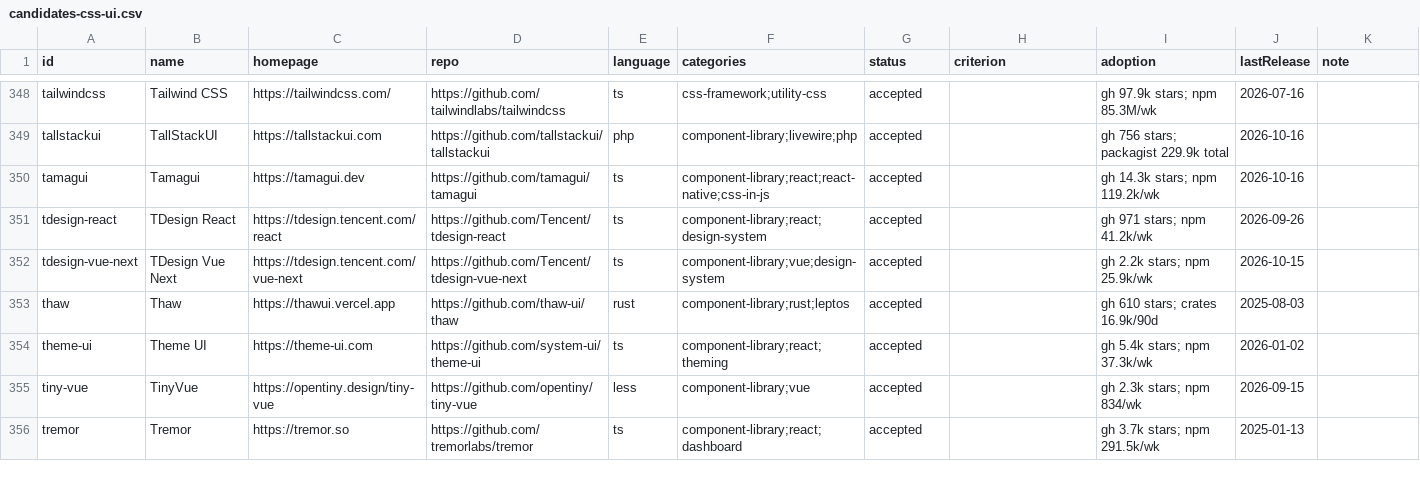
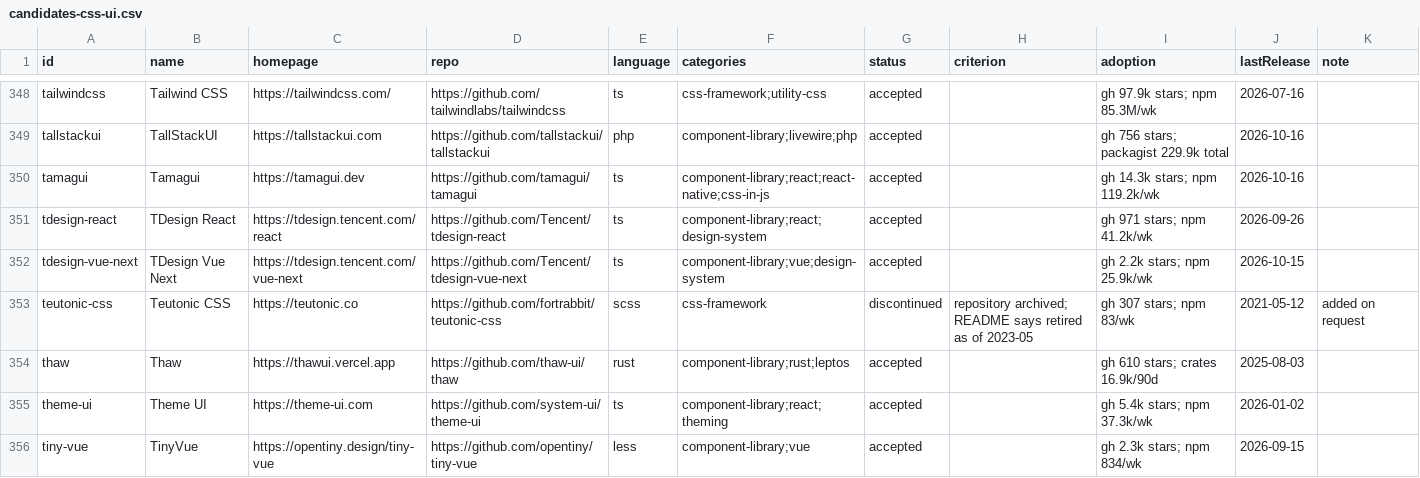
Before and after one commit to fortrabbit/findsoftware, a CSV file: research/candidates-css-ui.csv, drawn as a sheet; only a part is shown, gaps mark what is left out; the shorter side is filled out with more unchanged rows; the diff names each change by its address in the sheet, - before the commit and + after, or states it on an @@ line.

```diff
--- a/research/candidates-css-ui.csv
+++ b/research/candidates-css-ui.csv
+row 353: teutonic-css | Teutonic CSS | https://teutonic.co | https://github.com/fortrabbit/teutonic-css | scss | css-framework | discontinued | repository archived; README says retired as of 2023-05 | gh 307 stars; npm 83/wk | 2021-05-12 | added on request
```
Also changed, not shown: 3 other files.
